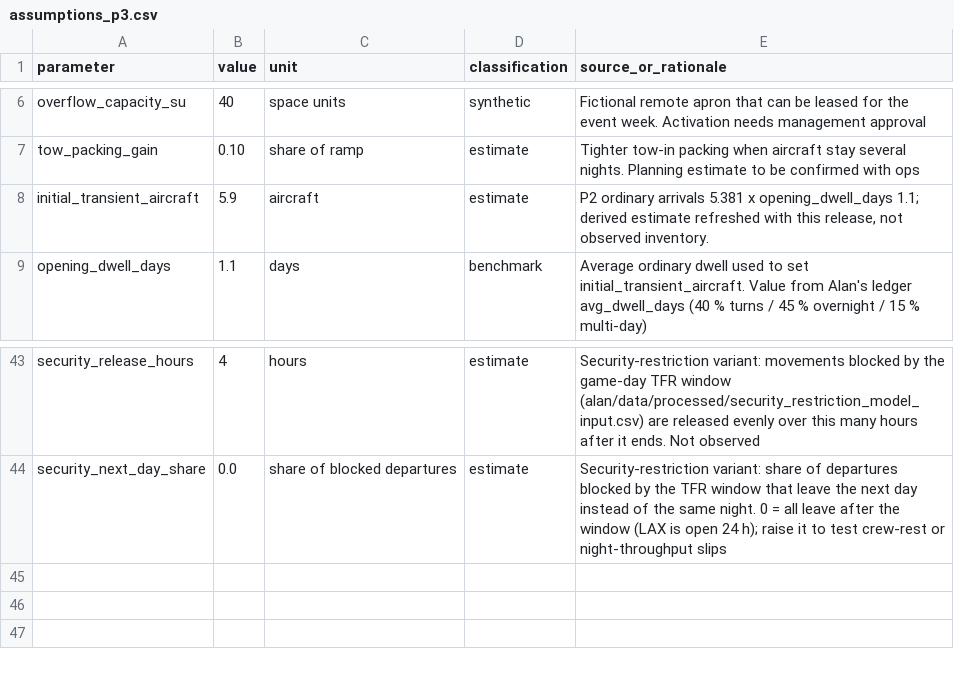
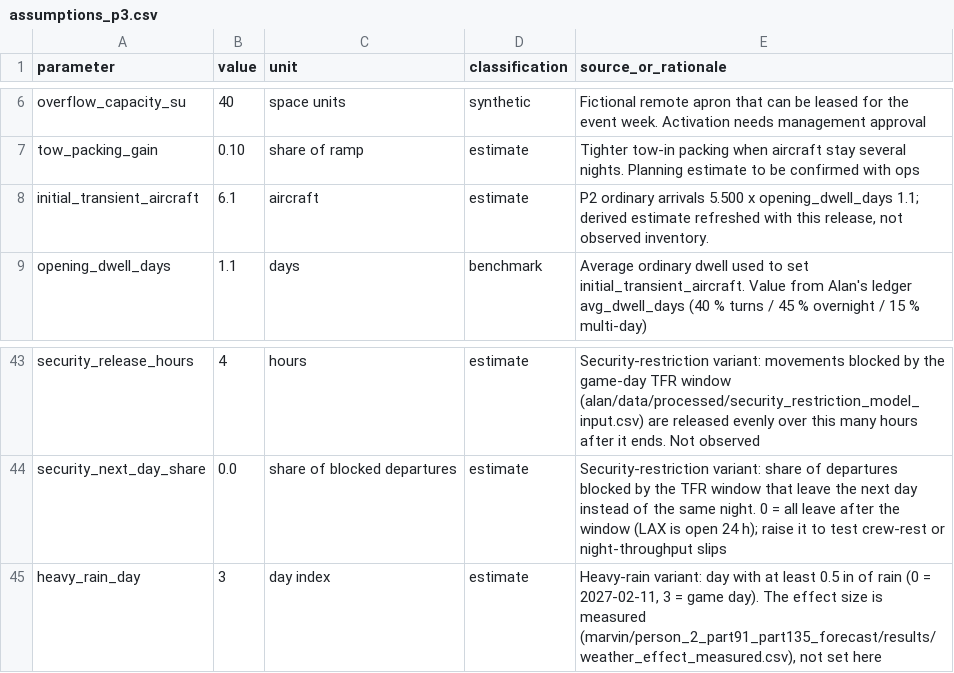
Before and after one commit to swyftos/airportsimn, a CSV file: elia/assumptions_p3.csv, drawn as a sheet; only a part is shown, gaps mark what is left out.

```diff
--- a/elia/assumptions_p3.csv
+++ b/elia/assumptions_p3.csv
@@ -7,3 +7,3 @@ overflow_capacity_su,40,space units,synthetic,Fictional remote apron that can be
 tow_packing_gain,0.10,share of ramp,estimate,Tighter tow-in packing when aircraft stay several nights. Planning estimate to be confirmed with ops
-initial_transient_aircraft,5.9,aircraft,estimate,"P2 ordinary arrivals 5.381 x opening_dwell_days 1.1; derived estimate refreshed with this release, not observed inventory."
+initial_transient_aircraft,6.1,aircraft,estimate,"P2 ordinary arrivals 5.500 x opening_dwell_days 1.1; derived estimate refreshed with this release, not observed inventory."
 opening_dwell_days,1.1,days,benchmark,Average ordinary dwell used to set initial_transient_aircraft. Value from Alan's ledger avg_dwell_days (40 % turns / 45 % overnight / 15 % multi-day)
@@ -44 +44,2 @@ security_release_hours,4,hours,estimate,Security-restriction variant: movements
 security_next_day_share,0.0,share of blocked departures,estimate,Security-restriction variant: share of departures blocked by the TFR window that leave the next day instead of the same night. 0 = all leave after the window (LAX is open 24 h); raise it to test crew-rest or night-throughput slips
+heavy_rain_day,3,day index,estimate,"Heavy-rain variant: day with at least 0.5 in of rain (0 = 2027-02-11, 3 = game day). The effect size is measured (marvin/person_2_part91_part135_forecast/results/weather_effect_measured.csv), not set here"
```
Also changed, not shown: elia/resource_requirements_departure_delay_24h.csv, marvin/person_2_forecasting/daily_totals.csv, 26 other files.
